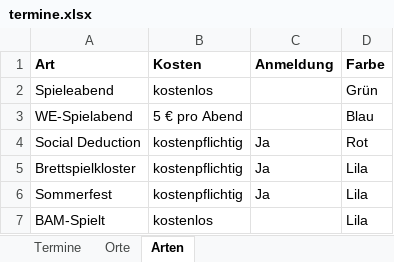
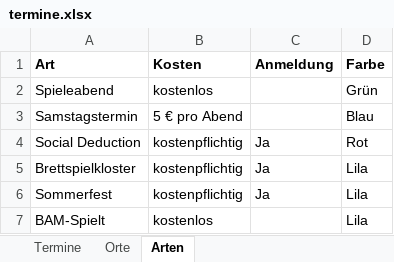
Before and after one commit to BoardgamesBadMuenstereifel/Website_Boardgames_BadMuenstereifel, an Excel workbook: daten/termine.xlsx, sheet Arten, drawn as a sheet; values as stored, in another font and other column widths than the file's, no borders; the diff names each change by its address in the sheet, - before the commit and + after, or states it on an @@ line.

```diff
--- a/daten/termine.xlsx (sheet Arten)
+++ b/daten/termine.xlsx (sheet Arten)
-A3 (Art): WE-Spielabend
+A3 (Art): Samstagstermin
```
Also changed, not shown: sheet Termine, sheet Orte, daten/fokus.xlsx, 24 other files.
